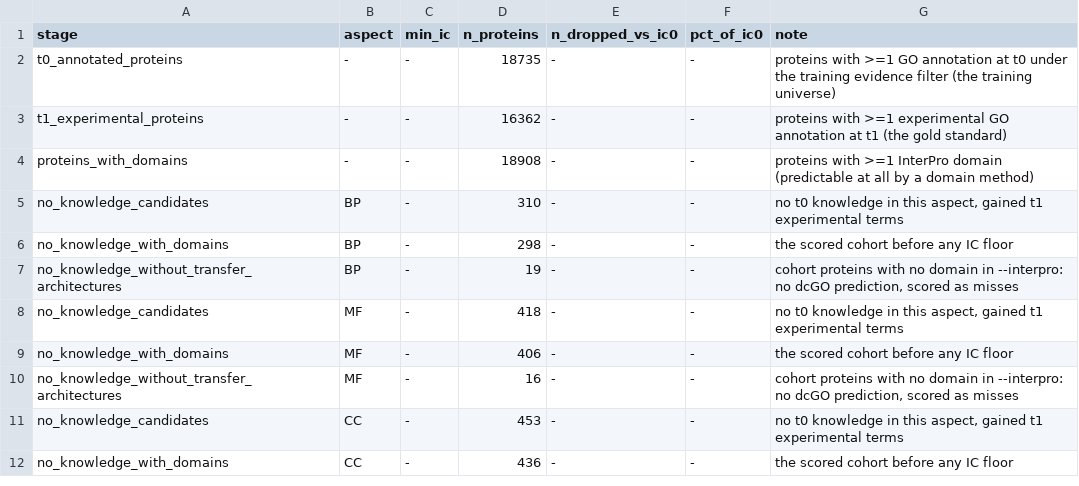
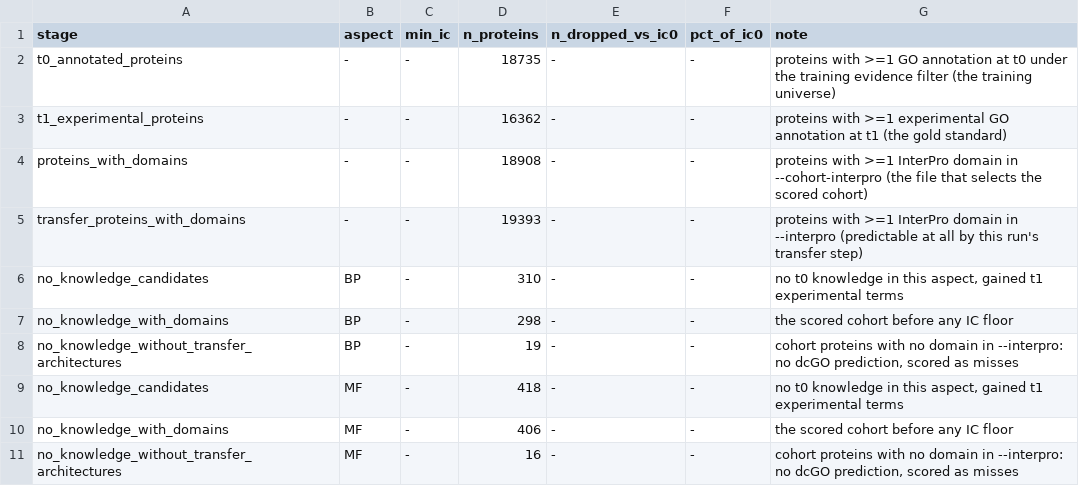
Before and after one commit to dbolser/dcGO-2.0, a TSV file: validation/ablation_cells/ipr_manual_t0interpro/ablation_selection_counts.tsv, drawn as a sheet; only a part is shown; the shorter side is filled out with more unchanged rows.

```diff
--- a/validation/ablation_cells/ipr_manual_t0interpro/ablation_selection_counts.tsv
+++ b/validation/ablation_cells/ipr_manual_t0interpro/ablation_selection_counts.tsv
@@ -3,3 +3,4 @@ t0_annotated_proteins	-	-	18735	-	-	proteins with >=1 GO annotation at t0 under
 t1_experimental_proteins	-	-	16362	-	-	proteins with >=1 experimental GO annotation at t1 (the gold standard)
-proteins_with_domains	-	-	18908	-	-	proteins with >=1 InterPro domain (predictable at all by a domain method)
+proteins_with_domains	-	-	18908	-	-	proteins with >=1 InterPro domain in --cohort-interpro (the file that selects the scored cohort)
+transfer_proteins_with_domains	-	-	19393	-	-	proteins with >=1 InterPro domain in --interpro (predictable at all by this run's transfer step)
 no_knowledge_candidates	BP	-	310	-	-	no t0 knowledge in this aspect, gained t1 experimental terms
```
Also changed, not shown: validation/ablation_cells/ipr_manual_selctrl/ablation_selection_counts.tsv, 6 other files.
